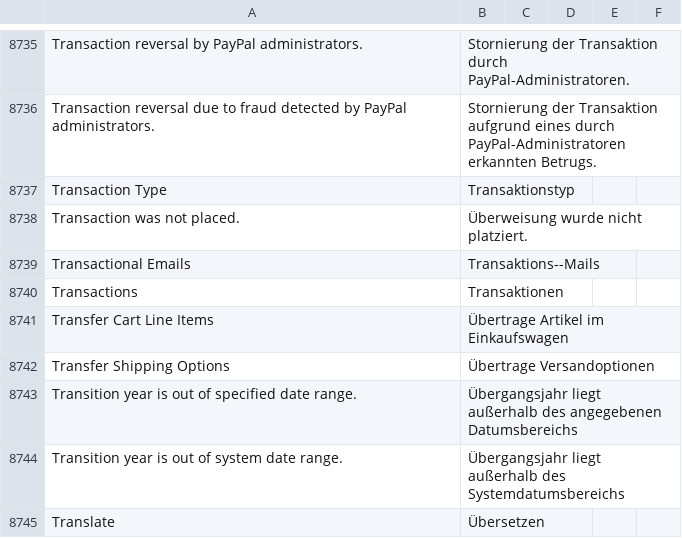
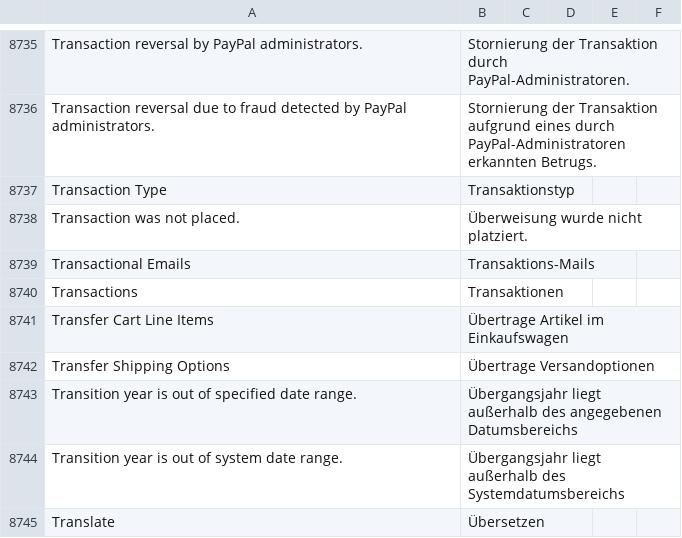
Before and after one commit to splendidinternet/Magento2_German_LocalePack_de_DE, a CSV file: de_DE.csv, drawn as a sheet; only a part is shown, gaps mark what is left out.

Commit message:
[BUGFIX] remove double dashes in translated string

```diff
--- a/de_DE.csv
+++ b/de_DE.csv
@@ -8948,3 +8948,3 @@ Transaction Type,Transaktionstyp,,
 Transaction was not placed.,Überweisung wurde nicht platziert.,,
-Transactional Emails,Transaktions--Mails,,
+Transactional Emails,Transaktions-Mails,,
 Transactions,Transaktionen,,
```
